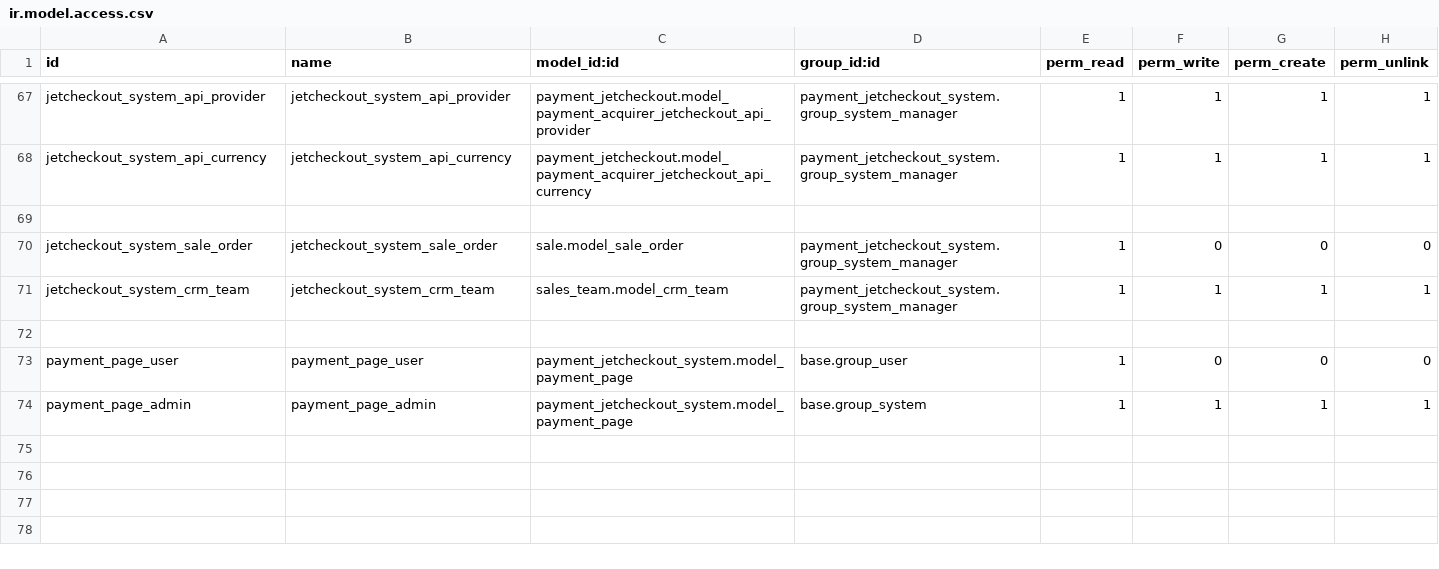
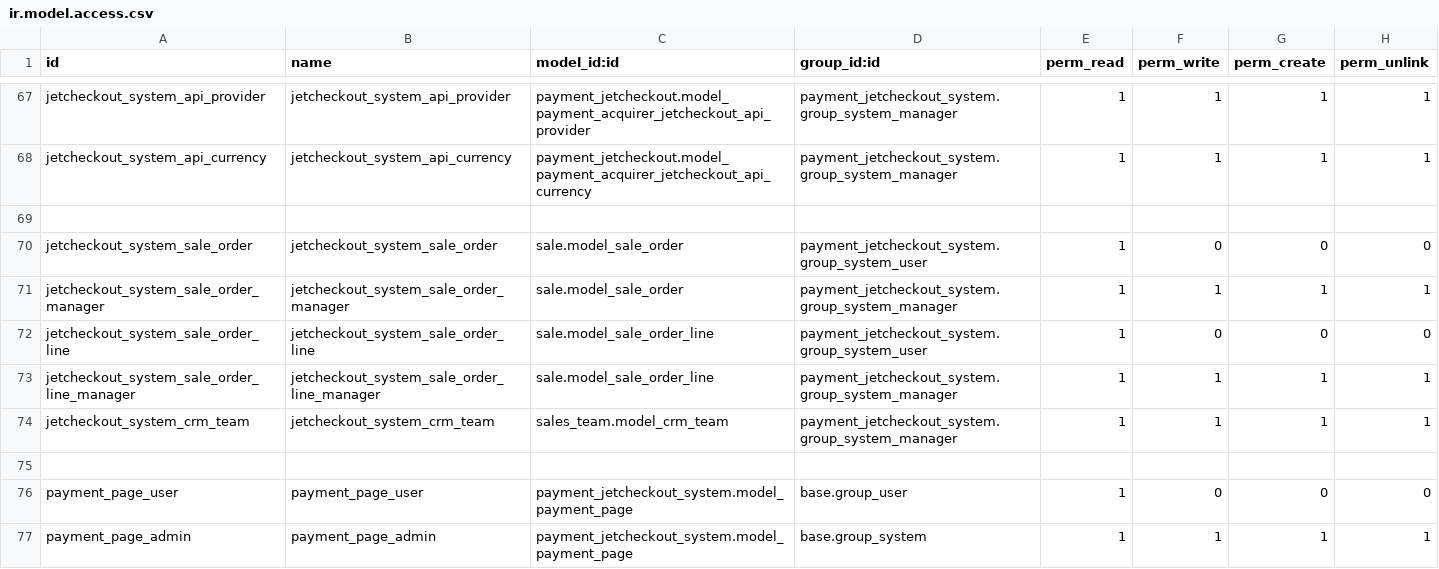
Before and after one commit to projetgrup/payment-service, a CSV file: payment_jetcheckout_system/security/ir.model.access.csv, drawn as a sheet; only a part is shown, gaps mark what is left out.

Commit message:
[IMP] payment order checkout module

```diff
--- a/payment_jetcheckout_system/security/ir.model.access.csv
+++ b/payment_jetcheckout_system/security/ir.model.access.csv
@@ -69,3 +69,6 @@ jetcheckout_system_api_currency,jetcheckout_system_api_currency,payment_jetcheck
 
-jetcheckout_system_sale_order,jetcheckout_system_sale_order,sale.model_sale_order,payment_jetcheckout_system.group_system_manager,1,0,0,0
+jetcheckout_system_sale_order,jetcheckout_system_sale_order,sale.model_sale_order,payment_jetcheckout_system.group_system_user,1,0,0,0
+jetcheckout_system_sale_order_manager,jetcheckout_system_sale_order_manager,sale.model_sale_order,payment_jetcheckout_system.group_system_manager,1,1,1,1
+jetcheckout_system_sale_order_line,jetcheckout_system_sale_order_line,sale.model_sale_order_line,payment_jetcheckout_system.group_system_user,1,0,0,0
+jetcheckout_system_sale_order_line_manager,jetcheckout_system_sale_order_line_manager,sale.model_sale_order_line,payment_jetcheckout_system.group_system_manager,1,1,1,1
 jetcheckout_system_crm_team,jetcheckout_system_crm_team,sales_team.model_crm_team,payment_jetcheckout_system.group_system_manager,1,1,1,1
```
